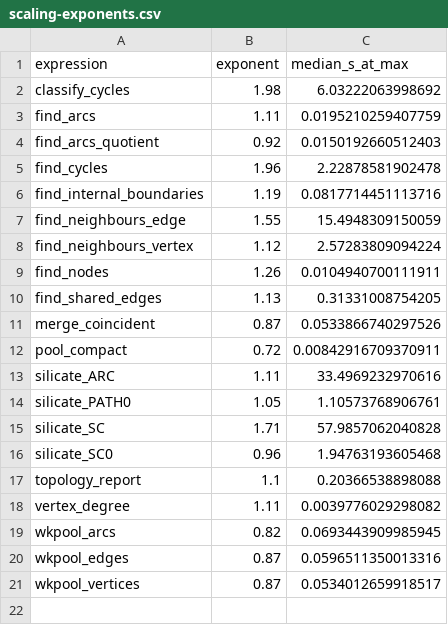
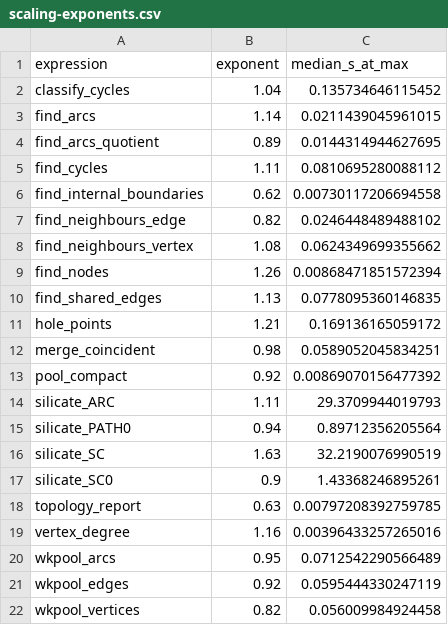
Before and after one commit to hypertidy/wkpool, a CSV file: bench/results/scaling-exponents.csv, drawn as a sheet.

```diff
--- a/bench/results/scaling-exponents.csv
+++ b/bench/results/scaling-exponents.csv
@@ -1,21 +1,22 @@
 "expression","exponent","median_s_at_max"
-"classify_cycles",1.98,6.03222063998692
-"find_arcs",1.11,0.0195210259407759
-"find_arcs_quotient",0.92,0.0150192660512403
-"find_cycles",1.96,2.22878581902478
-"find_internal_boundaries",1.19,0.0817714451113716
-"find_neighbours_edge",1.55,15.4948309150059
-"find_neighbours_vertex",1.12,2.57283809094224
-"find_nodes",1.26,0.0104940700111911
-"find_shared_edges",1.13,0.31331008754205
-"merge_coincident",0.87,0.0533866740297526
-"pool_compact",0.72,0.00842916709370911
-"silicate_ARC",1.11,33.4969232970616
-"silicate_PATH0",1.05,1.10573768906761
-"silicate_SC",1.71,57.9857062040828
-"silicate_SC0",0.96,1.94763193605468
-"topology_report",1.1,0.20366538898088
-"vertex_degree",1.11,0.0039776029298082
-"wkpool_arcs",0.82,0.0693443909985945
-"wkpool_edges",0.87,0.0596511350013316
-"wkpool_vertices",0.87,0.0534012659918517
+"classify_cycles",1.04,0.135734646115452
+"find_arcs",1.14,0.0211439045961015
+"find_arcs_quotient",0.89,0.0144314944627695
+"find_cycles",1.11,0.0810695280088112
+"find_internal_boundaries",0.62,0.00730117206694558
+"find_neighbours_edge",0.82,0.0246448489488102
+"find_neighbours_vertex",1.08,0.0624349699355662
+"find_nodes",1.26,0.00868471851572394
+"find_shared_edges",1.13,0.0778095360146835
+"hole_points",1.21,0.169136165059172
+"merge_coincident",0.98,0.0589052045834251
+"pool_compact",0.92,0.00869070156477392
+"silicate_ARC",1.11,29.3709944019793
+"silicate_PATH0",0.94,0.89712356205564
+"silicate_SC",1.63,32.2190076990519
+"silicate_SC0",0.9,1.43368246895261
+"topology_report",0.63,0.00797208392759785
+"vertex_degree",1.16,0.00396433257265016
+"wkpool_arcs",0.95,0.0712542290566489
+"wkpool_edges",0.92,0.0595444330247119
+"wkpool_vertices",0.82,0.056009984924458
```
Also changed, not shown: bench/results/scaling.csv, bench/results/timings.csv, 3 other files.
